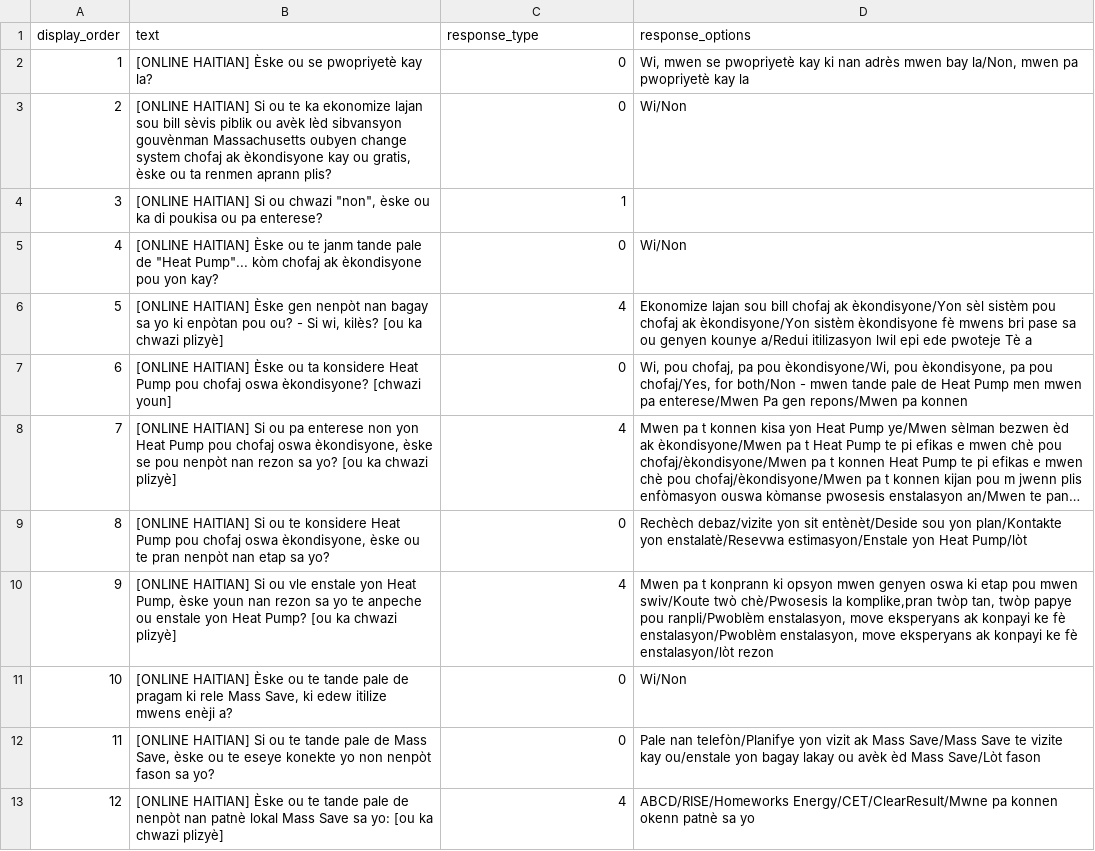
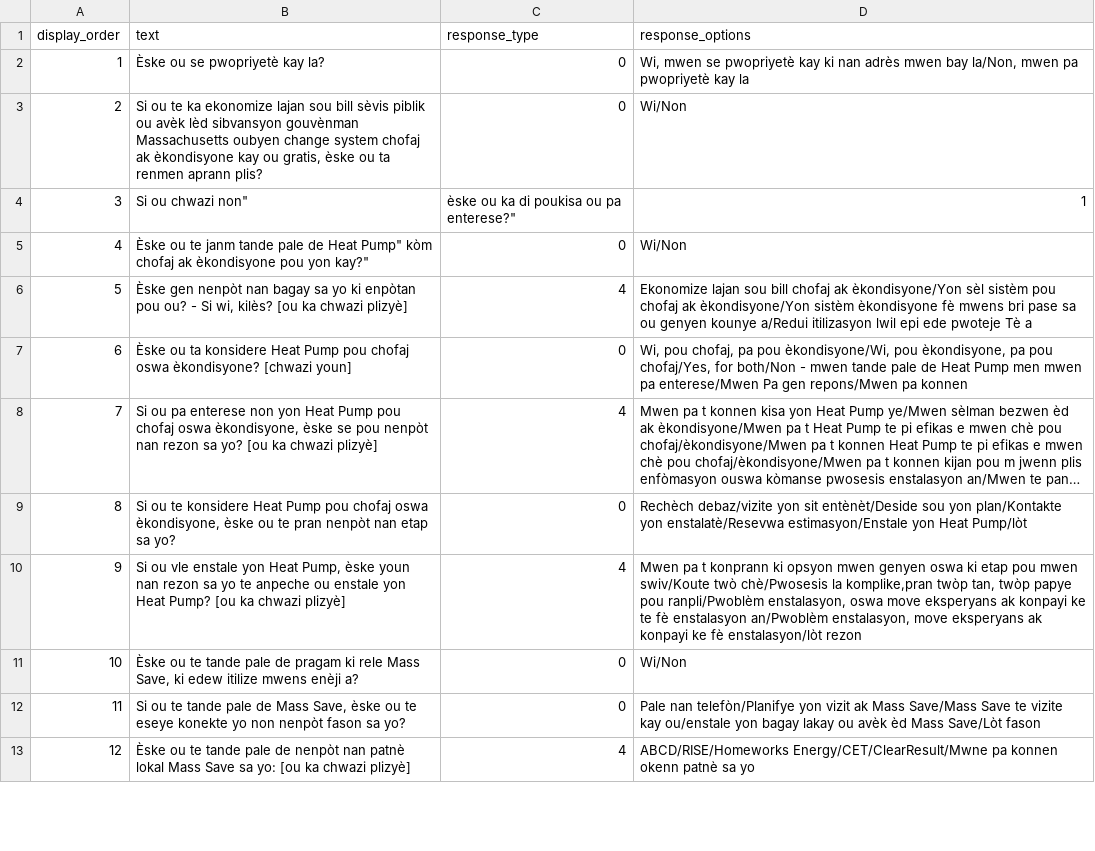
Before and after one commit to codeforboston/urban-league-heat-pump-accelerator, a CSV file: backend/lib/seeds/survey_questions/ht_online.csv, drawn as a sheet; only a part is shown; long unchanged cells end in …; the diff covers the shown part only; the diff names each change by its address in the sheet, - before the commit and + after, or states it on an @@ line.

Commit message:
added quotation mark and remove [online Haitian creole] tags

```diff
--- a/backend/lib/seeds/survey_questions/ht_online.csv
+++ b/backend/lib/seeds/survey_questions/ht_online.csv
-B2 (text): [ONLINE HAITIAN] Èske ou se pwopriyetè kay la?
+B2 (text): Èske ou se pwopriyetè kay la?
-B3 (text): [ONLINE HAITIAN] Si ou…
+B3 (text): Si ou…
-B4 (text): [ONLINE HAITIAN] Si ou chwazi "non", èske ou ka di poukisa ou pa enterese?
+B4 (text): Si ou chwazi non"
-C4 (response_type): 1
+C4 (response_type): èske ou ka di poukisa ou pa enterese?"
-D4 (response_options): (empty)
+D4 (response_options): 1
-B5 (text): [ONLINE HAITIAN] Èske ou te janm tande pale de "Heat Pump"... kòm chofaj ak èkondisyone pou yon kay?
+B5 (text): Èske ou te janm tande pale de Heat Pump" kòm chofaj ak èkondisyone pou yon kay?"
-B6 (text): [ONLINE HAITIAN] Èske gen…
+B6 (text): Èske gen…
-B7 (text): [ONLINE HAITIAN] Èske ou…
+B7 (text): Èske ou…
-B8 (text): [ONLINE HAITIAN] Si ou…
+B8 (text): Si ou…
-B9 (text): [ONLINE HAITIAN] Si ou…
+B9 (text): Si ou…
-B10 (text): [ONLINE HAITIAN] Si ou…
+B10 (text): Si ou…
-D10 (response_options): …ranpli/Pwoblèm enstalasyon, move eksperyans ak konpayi ke fè enstalasyon/Pwoblèm enstalasyon, move…
+D10 (response_options): …ranpli/Pwoblèm enstalasyon, oswa move eksperyans ak konpayi ke te fè enstalasyon an/Pwoblèm enstalasyon, move…
-B11 (text): [ONLINE HAITIAN] Èske ou…
+B11 (text): Èske ou…
-B12 (text): [ONLINE HAITIAN] Si ou…
+B12 (text): Si ou…
-B13 (text): [ONLINE HAITIAN] Èske ou…
+B13 (text): Èske ou…
```
Also changed, not shown: 14 edited cells elsewhere in this file.
